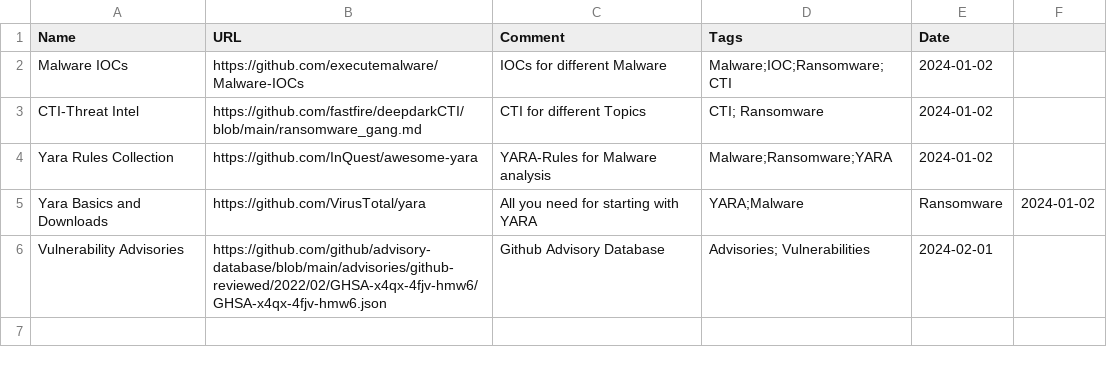
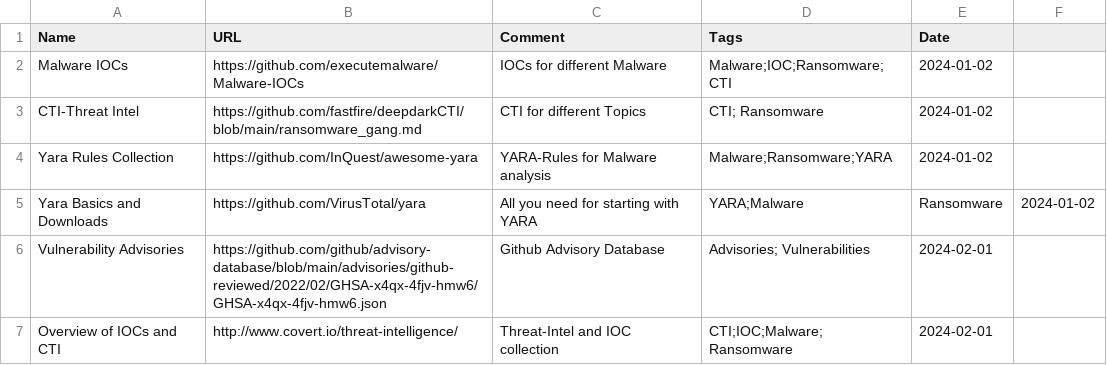
Before and after one commit to bi-sec-pub/infos, a CSV file: input.csv, drawn as a sheet.

Commit message:
input.csv aktualisieren

```diff
--- a/input.csv
+++ b/input.csv
@@ -6 +6,2 @@ Yara Basics and Downloads, https://github.com/VirusTotal/yara, All you need for
 Vulnerability Advisories, https://github.com/github/advisory-database/blob/main/advisories/github-reviewed/2022/02/GHSA-x4qx-4fjv-hmw6/GHSA-x4qx-4fjv-hmw6.json, Github Advisory Database, Advisories; Vulnerabilities, 2024-02-01
+Overview of IOCs and CTI, http://www.covert.io/threat-intelligence/, Threat-Intel and IOC collection, CTI;IOC;Malware;Ransomware,2024-02-01
```
